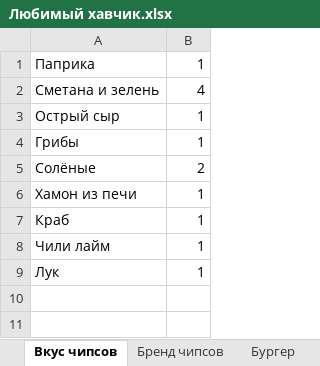
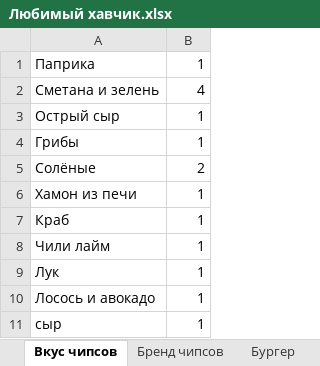
Before and after one commit to TheDanieLSh/100to1, an Excel workbook: Любимый хавчик.xlsx, sheet Вкус чипсов, drawn as a sheet; values as stored, in another font and other column widths than the file's, no borders; the diff names each change by its address in the sheet, - before the commit and + after, or states it on an @@ line.

```diff
--- a/Любимый хавчик.xlsx (sheet Вкус чипсов)
+++ b/Любимый хавчик.xlsx (sheet Вкус чипсов)
+row 10: Лосось и авокадо | 1
+row 11: сыр | 1
```
Also changed, not shown: sheet Алкогольный, sheet Бургер, sheet Бренд чипсов, sheet Сушишная, sheet Доставка пиццы, sheet Безалкогольный.
